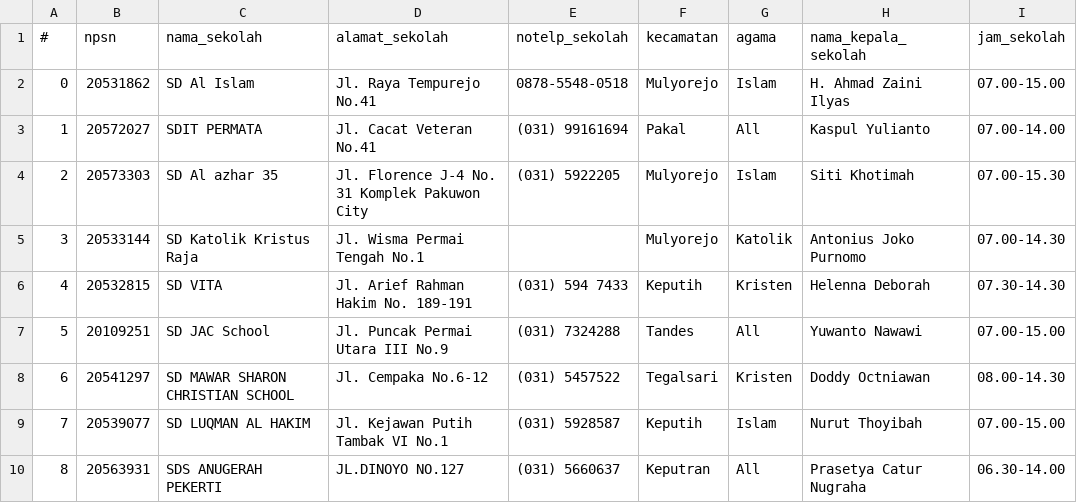
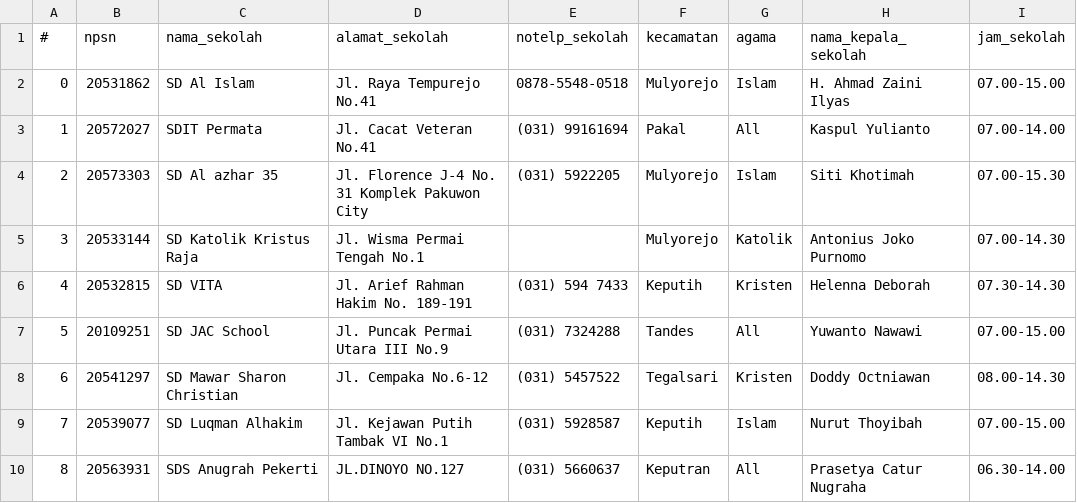
Before and after one commit to yusufwira/spk_backend, a CSV file: DummyData/sekolah.csv, drawn as a sheet; only a part is shown; the diff names each change by its address in the sheet, - before the commit and + after, or states it on an @@ line.

Commit message:
add perhitungan semua sekolah

```diff
--- a/DummyData/sekolah.csv
+++ b/DummyData/sekolah.csv
-C3 (nama_sekolah): SDIT PERMATA
+C3 (nama_sekolah): SDIT Permata
-C8 (nama_sekolah): SD MAWAR SHARON CHRISTIAN SCHOOL
+C8 (nama_sekolah): SD Mawar Sharon Christian
-C9 (nama_sekolah): SD LUQMAN AL HAKIM
+C9 (nama_sekolah): SD Luqman Alhakim
-C10 (nama_sekolah): SDS ANUGERAH PEKERTI
+C10 (nama_sekolah): SDS Anugrah Pekerti
```
Also changed, not shown: DummyData/detailSekolah.csv, 1 other file.
